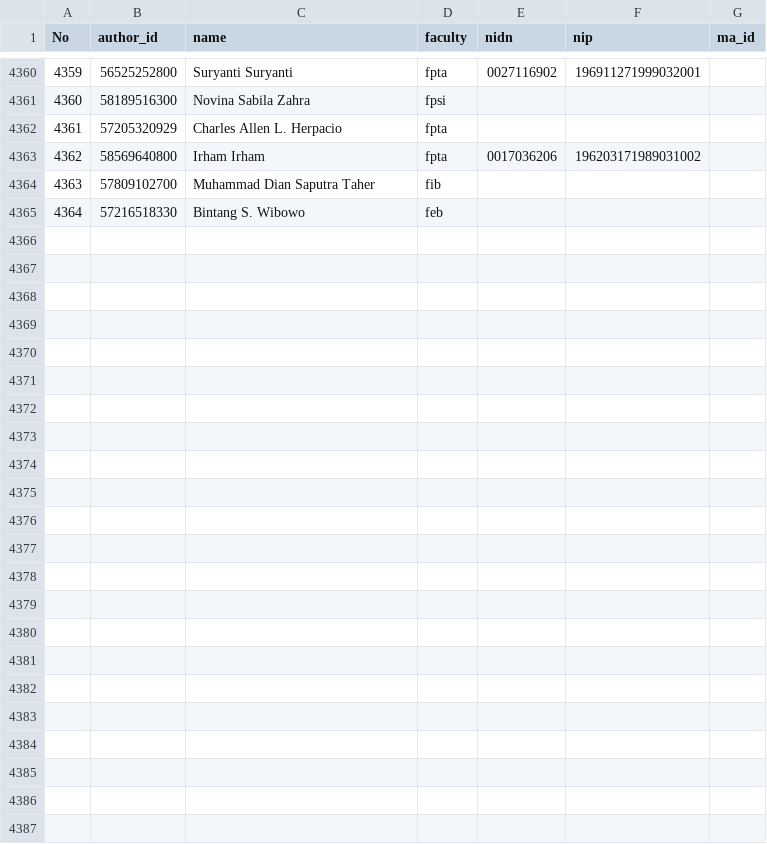
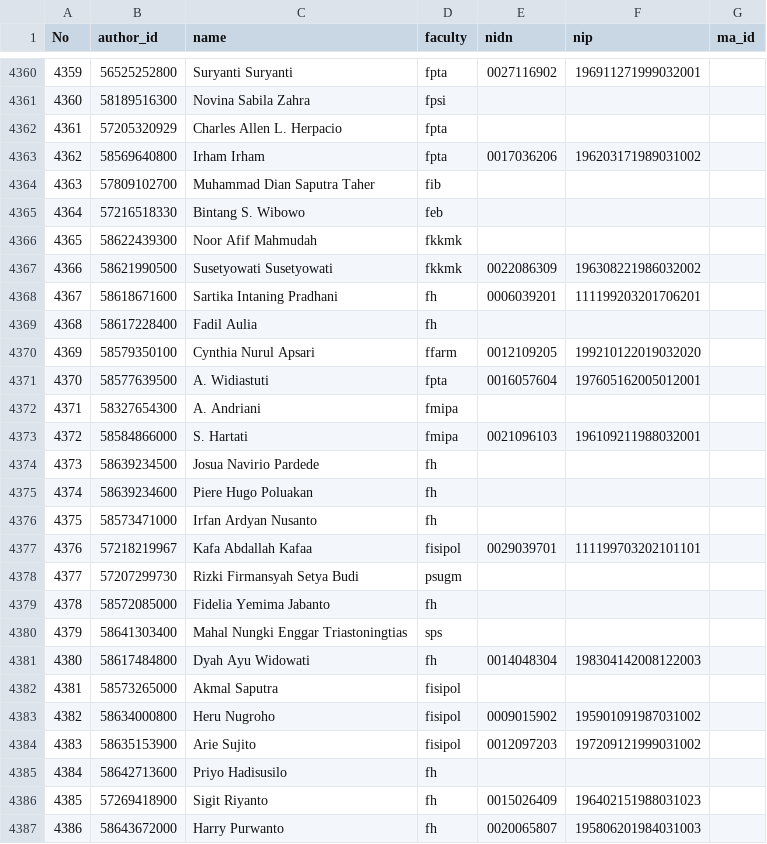
Before and after one commit to bppugm/publication-scrapper, a CSV file: authors.csv, drawn as a sheet; only a part is shown, gaps mark what is left out; the diff names each change by its address in the sheet, - before the commit and + after, or states it on an @@ line.

```diff
--- a/authors.csv
+++ b/authors.csv
+row 4366: 4365 | 58622439300 | Noor Afif Mahmudah | fkkmk
+row 4367: 4366 | 58621990500 | Susetyowati Susetyowati | fkkmk | 0022086309 | 196308221986032002
+row 4368: 4367 | 58618671600 | Sartika Intaning Pradhani | fh | 0006039201 | 111199203201706201
+row 4369: 4368 | 58617228400 | Fadil Aulia | fh
+row 4370: 4369 | 58579350100 | Cynthia Nurul Apsari | ffarm | 0012109205 | 199210122019032020
+row 4371: 4370 | 58577639500 | A. Widiastuti | fpta | 0016057604 | 197605162005012001
+row 4372: 4371 | 58327654300 | A. Andriani | fmipa
+row 4373: 4372 | 58584866000 | S. Hartati | fmipa | 0021096103 | 196109211988032001
+row 4374: 4373 | 58639234500 | Josua Navirio Pardede | fh
+row 4375: 4374 | 58639234600 | Piere Hugo Poluakan | fh
+row 4376: 4375 | 58573471000 | Irfan Ardyan Nusanto | fh
+row 4377: 4376 | 57218219967 | Kafa Abdallah Kafaa | fisipol | 0029039701 | 111199703202101101
+row 4378: 4377 | 57207299730 | Rizki Firmansyah Setya Budi | psugm
+row 4379: 4378 | 58572085000 | Fidelia Yemima Jabanto | fh
+row 4380: 4379 | 58641303400 | Mahal Nungki Enggar Triastoningtias | sps
+row 4381: 4380 | 58617484800 | Dyah Ayu Widowati | fh | 0014048304 | 198304142008122003
+row 4382: 4381 | 58573265000 | Akmal Saputra | fisipol
+row 4383: 4382 | 58634000800 | Heru Nugroho | fisipol | 0009015902 | 195901091987031002
+row 4384: 4383 | 58635153900 | Arie Sujito | fisipol | 0012097203 | 197209121999031002
+row 4385: 4384 | 58642713600 | Priyo Hadisusilo | fh
+row 4386: 4385 | 57269418900 | Sigit Riyanto | fh | 0015026409 | 196402151988031023
+row 4387: 4386 | 58643672000 | Harry Purwanto | fh | 0020065807 | 195806201984031003
```
Also changed, not shown: 1 other file.
